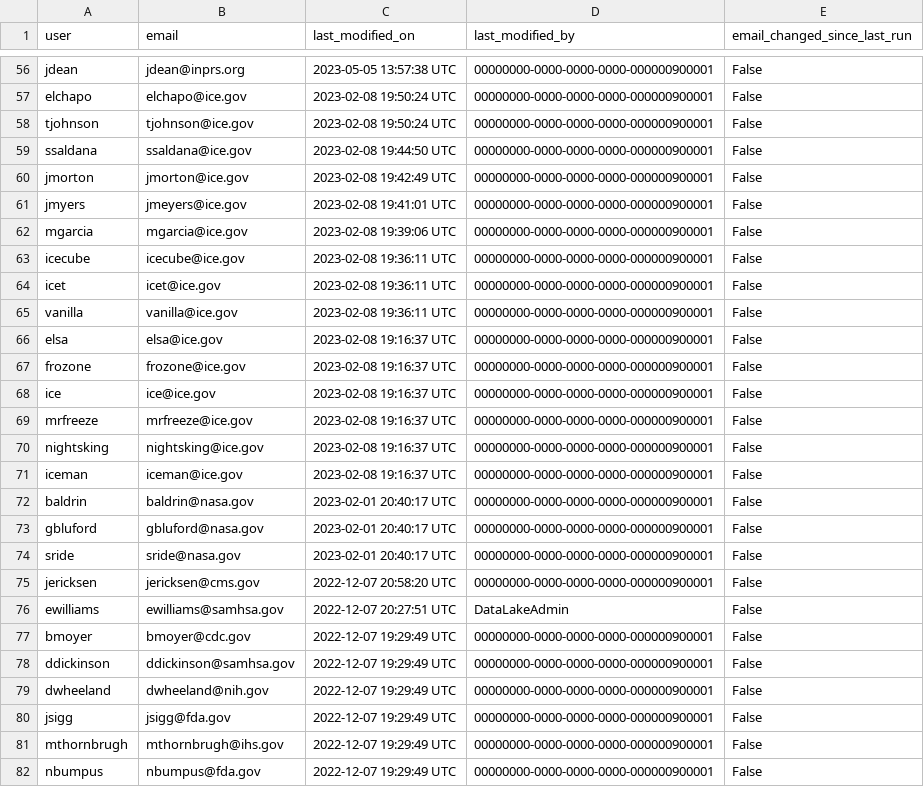
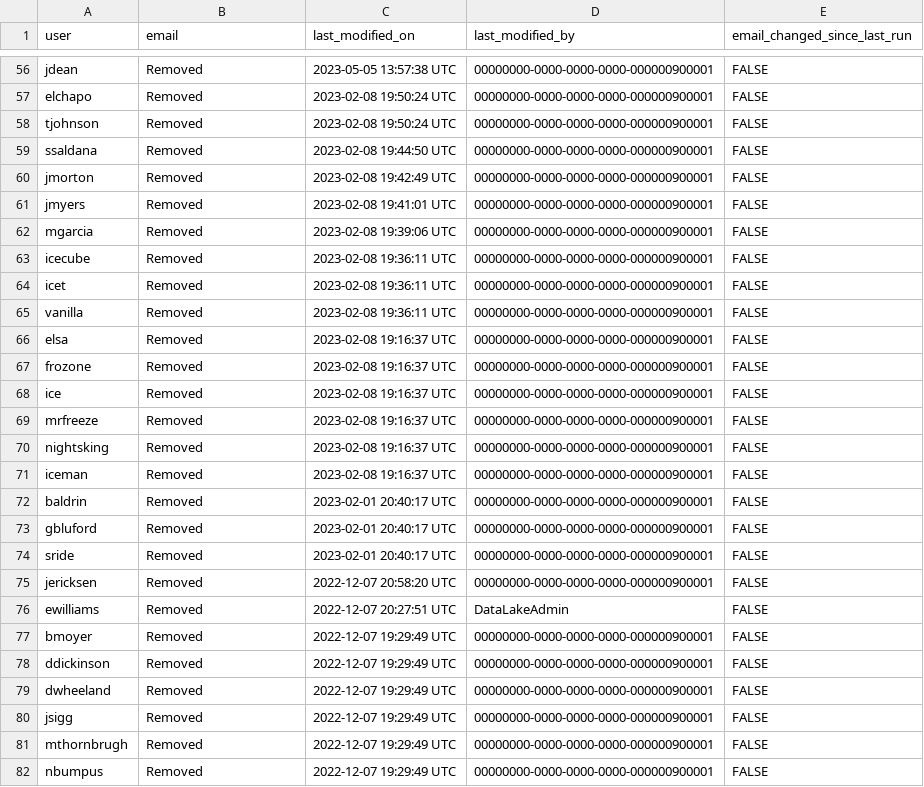
Before and after one commit to GHbret/collibra_user_email_changes, a CSV file: SAMPLE collibra_user_emails.csv, drawn as a sheet; only a part is shown, gaps mark what is left out; the diff covers the shown part only; the diff names each change by its address in the sheet, - before the commit and + after, or states it on an @@ line.

```diff
--- a/SAMPLE collibra_user_emails.csv
+++ b/SAMPLE collibra_user_emails.csv
-B56 (email): jdean@inprs.org
+B56 (email): Removed
-E56:E82 (email_changed_since_last_run): False
+E56:E82 (email_changed_since_last_run): FALSE
-B57 (email): elchapo@ice.gov
+B57 (email): Removed
-B58 (email): tjohnson@ice.gov
+B58 (email): Removed
-B59 (email): ssaldana@ice.gov
+B59 (email): Removed
-B60 (email): jmorton@ice.gov
+B60 (email): Removed
-B61 (email): jmeyers@ice.gov
+B61 (email): Removed
-B62 (email): mgarcia@ice.gov
+B62 (email): Removed
-B63 (email): icecube@ice.gov
+B63 (email): Removed
-B64 (email): icet@ice.gov
+B64 (email): Removed
-B65 (email): vanilla@ice.gov
+B65 (email): Removed
-B66 (email): elsa@ice.gov
+B66 (email): Removed
-B67 (email): frozone@ice.gov
+B67 (email): Removed
-B68 (email): ice@ice.gov
+B68 (email): Removed
-B69 (email): mrfreeze@ice.gov
+B69 (email): Removed
-B70 (email): nightsking@ice.gov
+B70 (email): Removed
-B71 (email): iceman@ice.gov
+B71 (email): Removed
-B72 (email): baldrin@nasa.gov
+B72 (email): Removed
-B73 (email): gbluford@nasa.gov
+B73 (email): Removed
-B74 (email): sride@nasa.gov
+B74 (email): Removed
-B75 (email): jericksen@cms.gov
+B75 (email): Removed
-B76 (email): ewilliams@samhsa.gov
+B76 (email): Removed
-B77 (email): bmoyer@cdc.gov
+B77 (email): Removed
-B78 (email): ddickinson@samhsa.gov
+B78 (email): Removed
-B79 (email): dwheeland@nih.gov
+B79 (email): Removed
-B80 (email): jsigg@fda.gov
+B80 (email): Removed
-B81 (email): mthornbrugh@ihs.gov
+B81 (email): Removed
-B82 (email): nbumpus@fda.gov
+B82 (email): Removed
```
Also changed, not shown: 140 edited cells elsewhere in this file.
